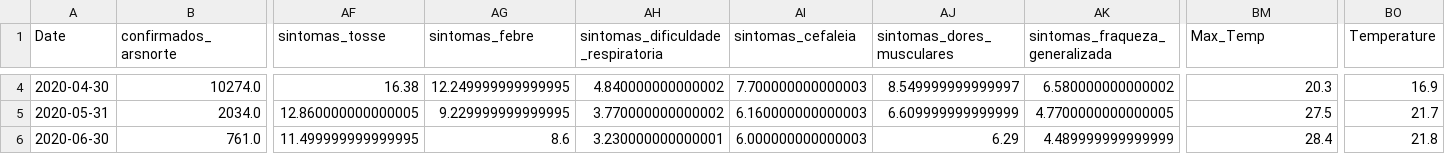
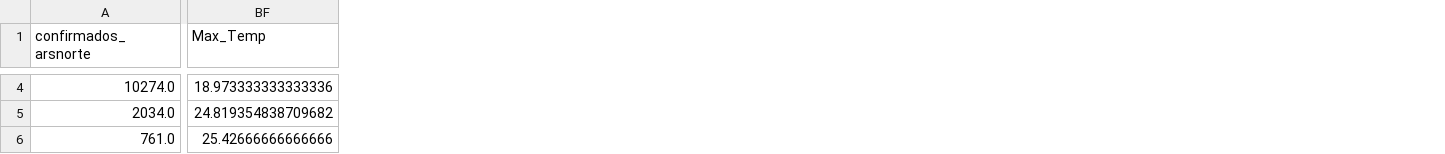
Before and after one commit to luisabreu102030/AA2_Trabalho, a CSV file: Monthly_Model/data_covid.csv, drawn as a sheet; only a part is shown, gaps mark what is left out; removed rows and columns are numbered as before the commit, all else as after; the diff covers the shown part only; the diff names each change by its address in the sheet, - before the commit and + after, or states it on an @@ line.

```diff
--- a/Monthly_Model/data_covid.csv
+++ b/Monthly_Model/data_covid.csv
-column A (Date), rows 4-6: 2020-04-30 | 2020-05-31 | 2020-06-30
-column AF (sintomas_tosse), rows 4-6: 16.38 | 12.860000000000005 | 11.499999999999995
-column AG (sintomas_febre), rows 4-6: 12.249999999999995 | 9.229999999999995 | 8.6
-column AH, row 1: sintomas_dificuldade_respiratoria; rows 4-6: 4.840000000000002 | 3.770000000000002 | 3.230000000000001
-column AI (sintomas_cefaleia), rows 4-6: 7.700000000000003 | 6.160000000000003 | 6.000000000000003
-column AJ (sintomas_dores_musculares), rows 4-6: 8.549999999999997 | 6.609999999999999 | 6.29
-column AK (sintomas_fraqueza_generalizada), rows 4-6: 6.580000000000002 | 4.7700000000000005 | 4.489999999999999
-column BO (Temperature), rows 4-6: 16.9 | 21.7 | 21.8
-BF4 (Max_Temp): 20.3
+BF4 (Max_Temp): 18.973333333333336
-BF5 (Max_Temp): 27.5
+BF5 (Max_Temp): 24.819354838709682
-BF6 (Max_Temp): 28.4
+BF6 (Max_Temp): 25.42666666666666
```
Also changed, not shown: 162 edited cells elsewhere in this file, 4 other files.
